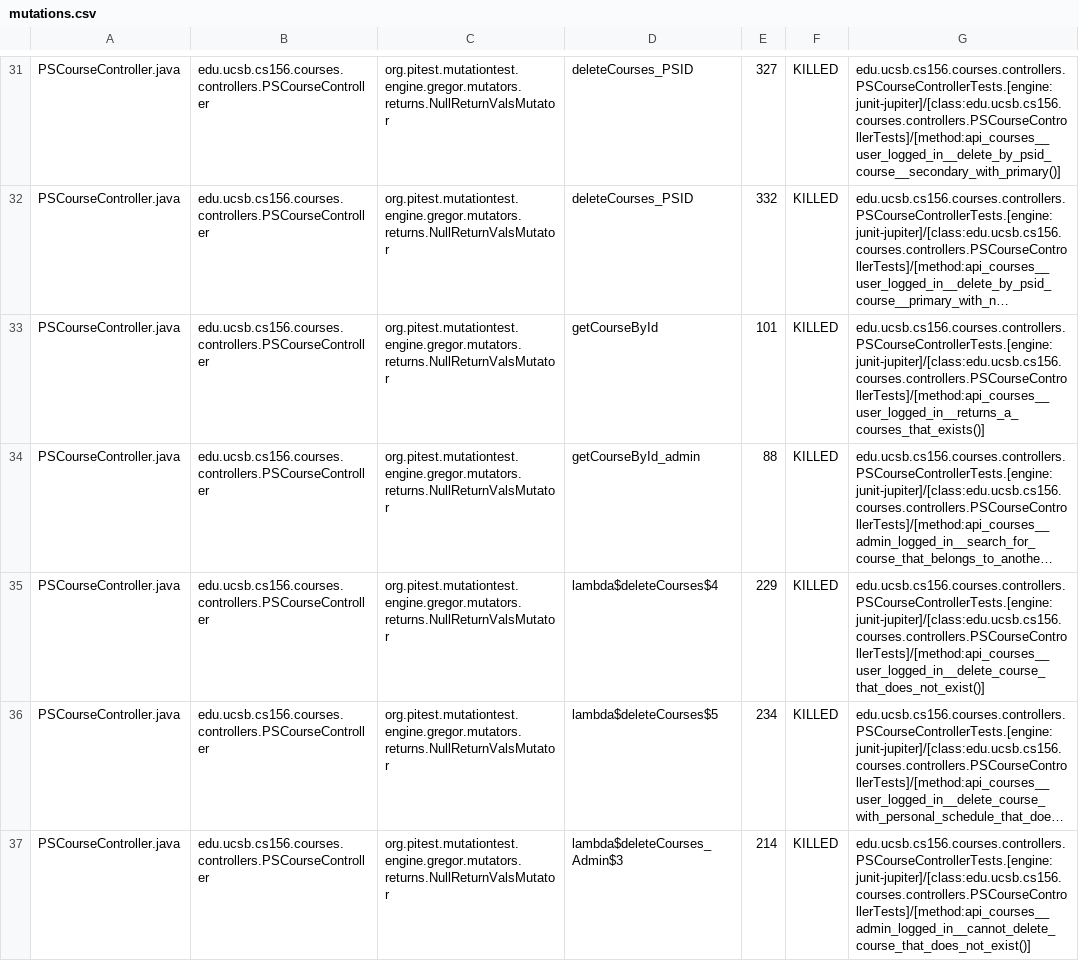
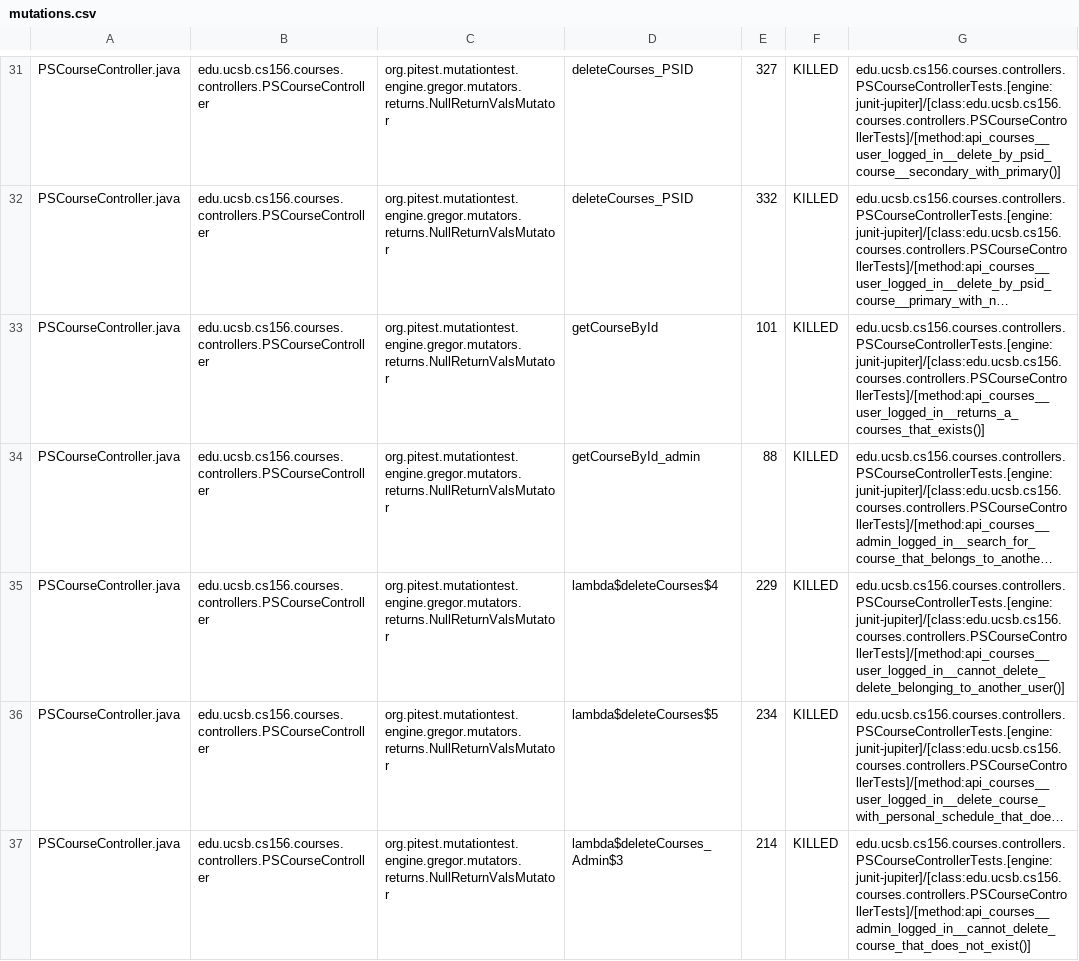
Before and after one commit to ucsb-cs156-f25/proj-courses-f25-01, a CSV file: pitest/mutations.csv, drawn as a sheet; only a part is shown, gaps mark what is left out; long unchanged cells end in …; the diff covers the shown part only; the diff names each change by its address in the sheet, - before the commit and + after, or states it on an @@ line.

Commit message:
Deploying to gh-pages from @ ucsb-cs156-f25/proj-courses-f25-01@77a9cc57776e776fc48e0f298f5cf1db1c21583e 🚀

```diff
--- a/pitest/mutations.csv
+++ b/pitest/mutations.csv
-G35: edu.ucsb.cs156.courses.controllers.PSCourseControllerTests.[engine:junit-jupiter]/[class:edu.ucsb.cs156.courses.controllers.PSCourseControllerTests]/[method:api_courses__user_logged_in__delete_course_that_does_not_exist()]
+G35: edu.ucsb.cs156.courses.controllers.PSCourseControllerTests.[engine:junit-jupiter]/[class:edu.ucsb.cs156.courses.controllers.PSCourseControllerTests]/[method:api_courses__user_logged_in__cannot_delete_delete_belonging_to_another_user()]
```
Also changed, not shown: 36 edited cells elsewhere in this file, 44 other files.
